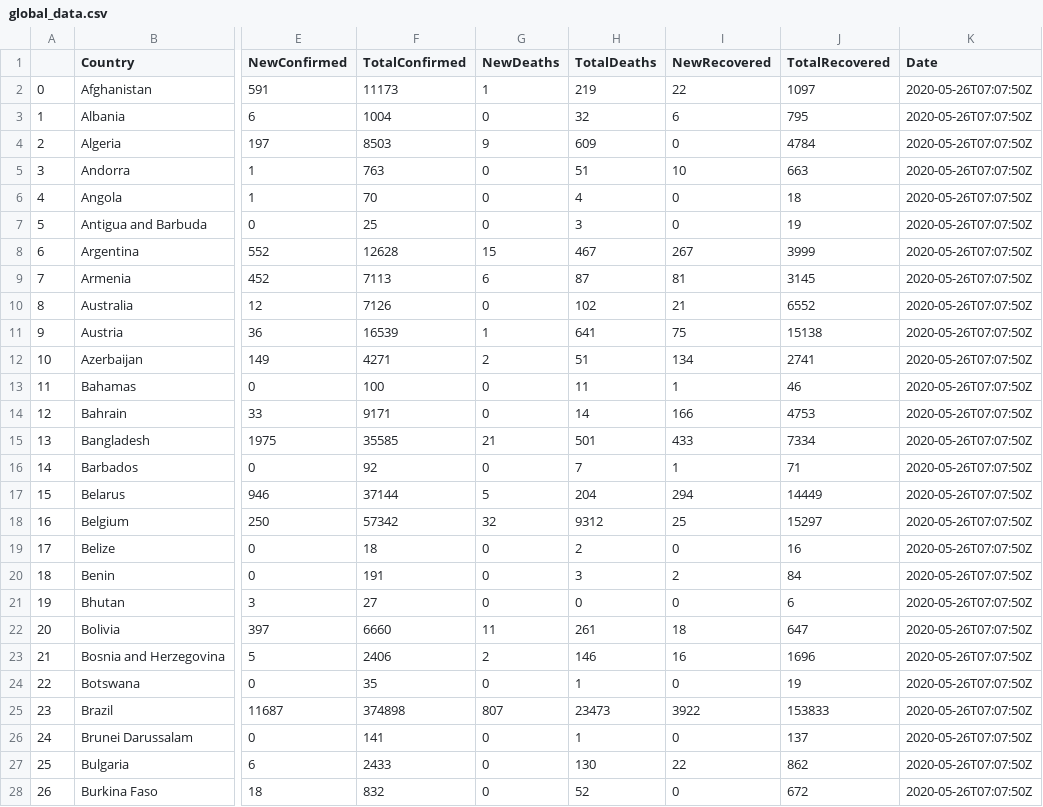
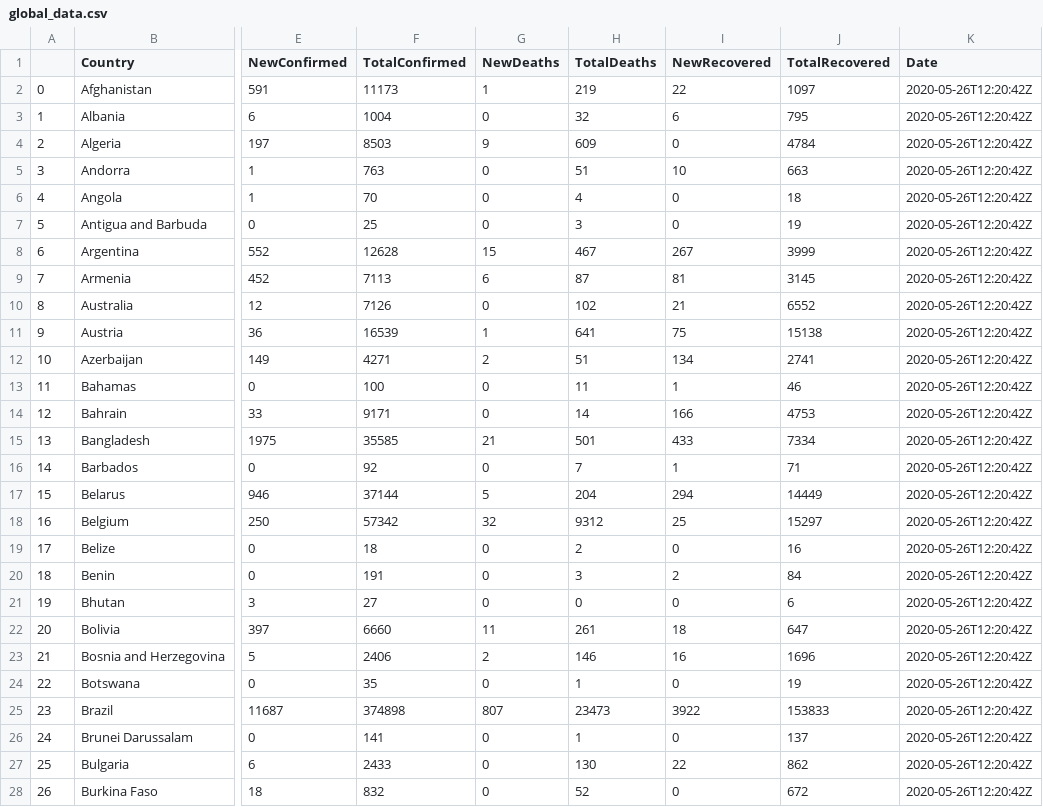
Before and after one commit to tshepojrampai/covid_dash, a CSV file: data/external/global_data.csv, drawn as a sheet; only a part is shown, gaps mark what is left out; the diff covers the shown part only; the diff names each change by its address in the sheet, - before the commit and + after, or states it on an @@ line.

```diff
--- a/data/external/global_data.csv
+++ b/data/external/global_data.csv
-K2:K28 (Date): 2020-05-26T07:07:50Z
+K2:K28 (Date): 2020-05-26T12:20:42Z
```
Also changed, not shown: 163 edited cells elsewhere in this file, data/external/SA_hourly_update.csv, 1 other file.
